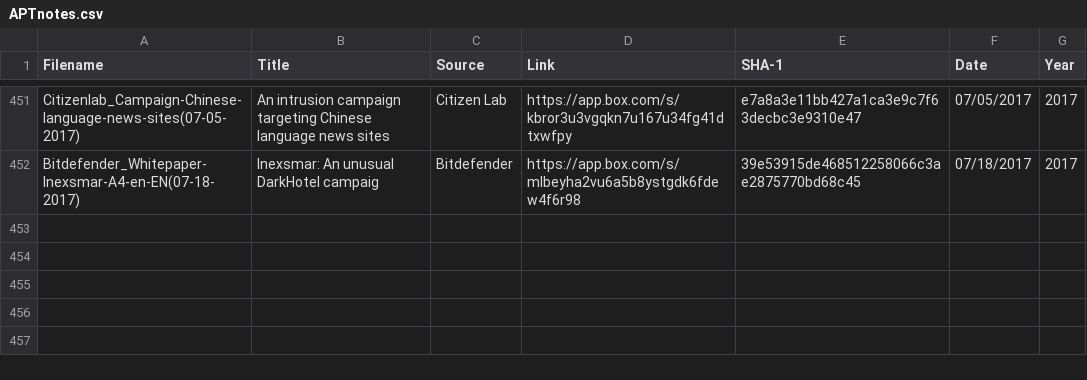
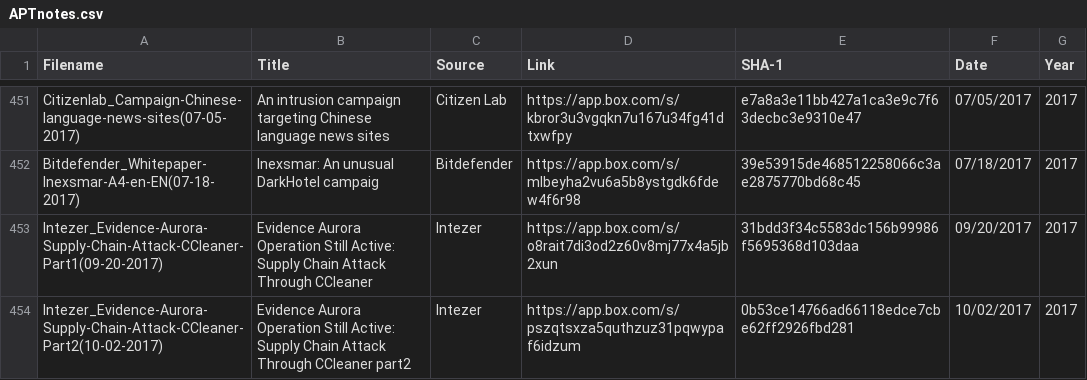
Before and after one commit to aptnotes/data, a CSV file: APTnotes.csv, drawn as a sheet; only a part is shown, gaps mark what is left out; the diff names each change by its address in the sheet, - before the commit and + after, or states it on an @@ line.

Commit message:
Add Intezer's report on CCleaner (Fix #162)
Added 2 reports (part1, part2)

```diff
--- a/APTnotes.csv
+++ b/APTnotes.csv
+row 453: Intezer_Evidence-Aurora-Supply-Chain-Attack-CCleaner-Part1(09-20-2017) | Evidence Aurora Operation Still Active: Supply Chain Attack Through CCleaner | Intezer | https://app.box.com/s/o8rait7di3od2z60v8mj77x4a5jb2xun | 31bdd3f34c5583dc156b99986f5695368d103daa | 09/20/2017 | 2017
+row 454: Intezer_Evidence-Aurora-Supply-Chain-Attack-CCleaner-Part2(10-02-2017) | Evidence Aurora Operation Still Active: Supply Chain Attack Through CCleaner part2 | Intezer | https://app.box.com/s/pszqtsxza5quthzuz31pqwypaf6idzum | 0b53ce14766ad66118edce7cbe62ff2926fbd281 | 10/02/2017 | 2017
```
Also changed, not shown: 1 other file.
